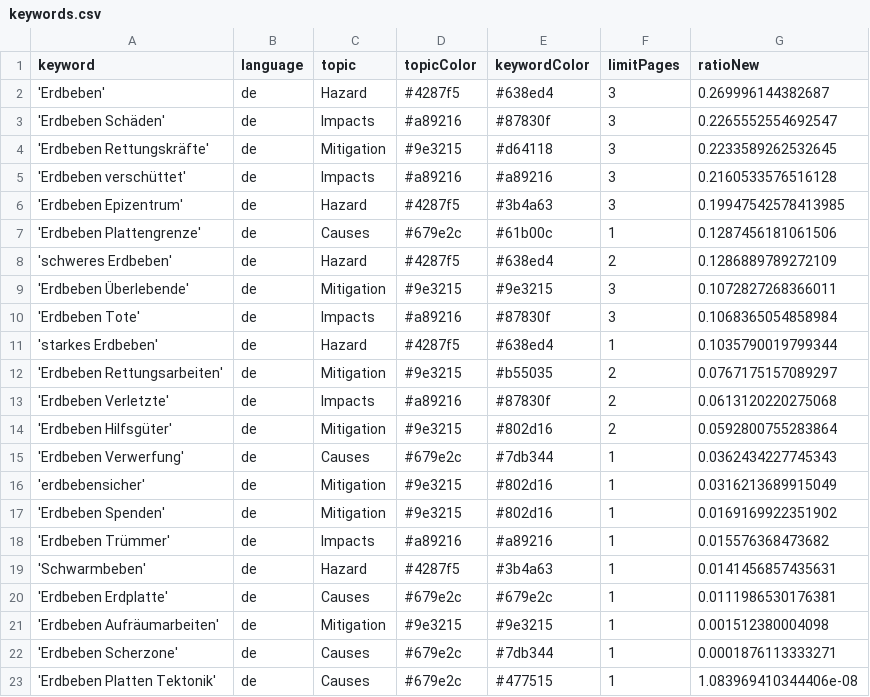
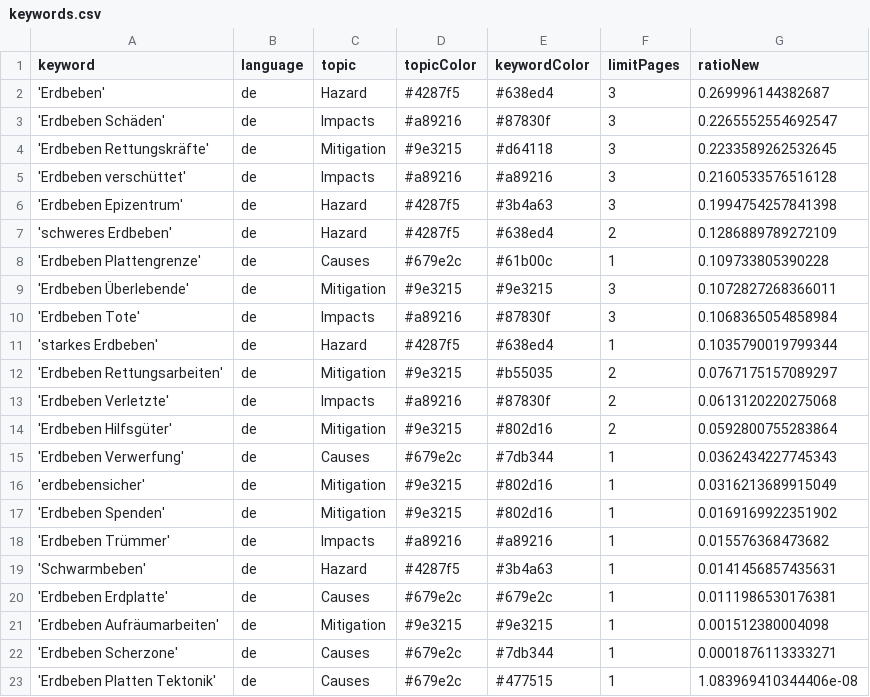
Before and after one commit to MarcoL95-news/earthquakeIsComing, a CSV file: keywords.csv, drawn as a sheet.

Commit message:
Commit from GitHub Actions (harvest:0.0)

```diff
--- a/keywords.csv
+++ b/keywords.csv
@@ -5,5 +5,5 @@ keyword,language,topic,topicColor,keywordColor,limitPages,ratioNew
 'Erdbeben verschüttet',de,Impacts,#a89216,#a89216,3,0.2160533576516128
-'Erdbeben Epizentrum',de,Hazard,#4287f5,#3b4a63,3,0.19947542578413985
-'Erdbeben Plattengrenze',de,Causes,#679e2c,#61b00c,1,0.1287456181061506
+'Erdbeben Epizentrum',de,Hazard,#4287f5,#3b4a63,3,0.1994754257841398
 'schweres Erdbeben',de,Hazard,#4287f5,#638ed4,2,0.1286889789272109
+'Erdbeben Plattengrenze',de,Causes,#679e2c,#61b00c,1,0.109733805390228
 'Erdbeben Überlebende',de,Mitigation,#9e3215,#9e3215,3,0.1072827268366011
```
